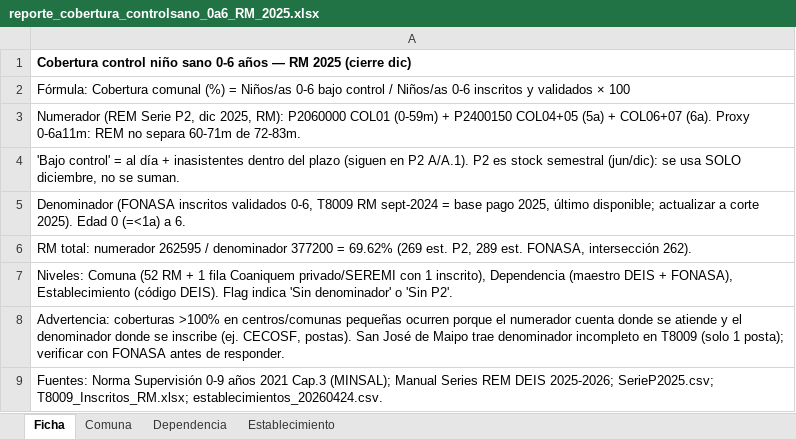
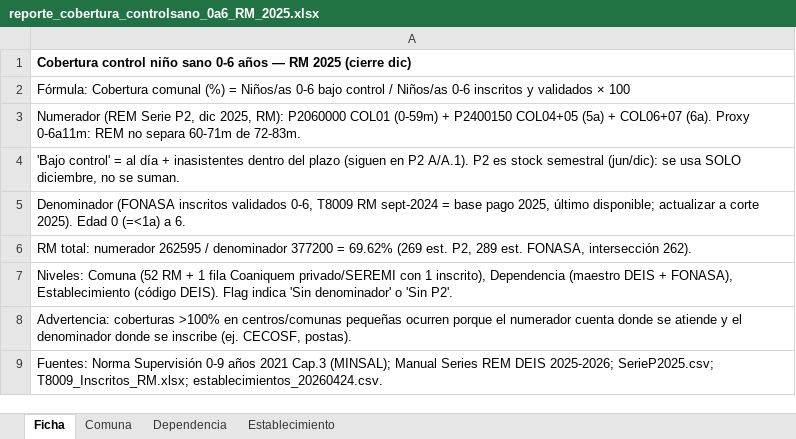
Before and after one commit to santiagofh/REM-CCHc, an Excel workbook: output/reporte_cobertura_controlsano_0a6_RM_2025.xlsx, sheet Ficha, drawn as a sheet; values as stored, in another font and other column widths than the file's, no borders; the diff names each change by its address in the sheet, - before the commit and + after, or states it on an @@ line.

Commit message:
Saca nota de corte FONASA 2025 y San Jose de Maipo

```diff
--- a/output/reporte_cobertura_controlsano_0a6_RM_2025.xlsx (sheet Ficha)
+++ b/output/reporte_cobertura_controlsano_0a6_RM_2025.xlsx (sheet Ficha)
-A8: …CECOSF, postas). San José de Maipo trae denominador incompleto en T8009 (solo 1 posta); verificar con FONASA antes de responder.
+A8: …CECOSF, postas).
```
Also changed, not shown: 2 other files.
